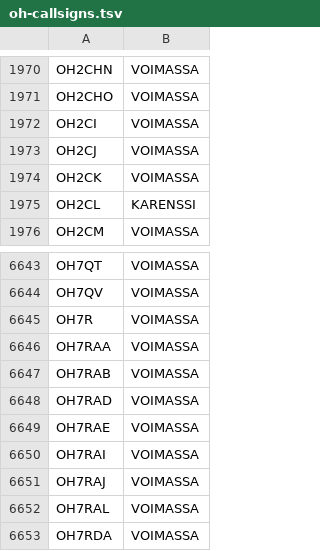
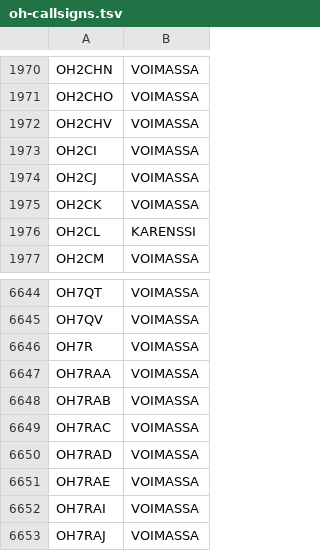
Before and after one commit to OH6AD/koolit, a TSV file: oh-callsigns.tsv, drawn as a sheet; only a part is shown, gaps mark what is left out; the shorter side is filled out with more unchanged rows.

Commit message:
Update call signs

```diff
--- a/oh-callsigns.tsv
+++ b/oh-callsigns.tsv
@@ -1971,2 +1971,3 @@ OH2CHN	VOIMASSA
 OH2CHO	VOIMASSA	
+OH2CHV	VOIMASSA	
 OH2CI	VOIMASSA	
@@ -6647,2 +6648,3 @@ OH7RAA	VOIMASSA
 OH7RAB	VOIMASSA	
+OH7RAC	VOIMASSA	
 OH7RAD	VOIMASSA	
```
